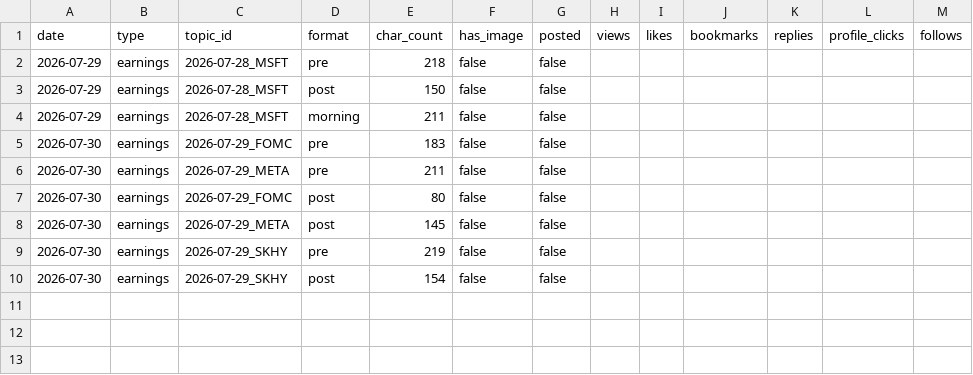
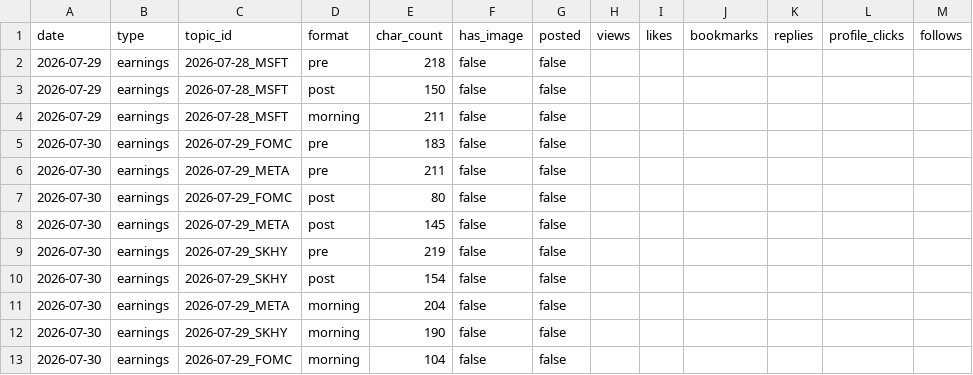
Before and after one commit to sbaseball82-art/asset-tracker, a CSV file: logs/posts.csv, drawn as a sheet.

```diff
--- a/logs/posts.csv
+++ b/logs/posts.csv
@@ -10 +10,4 @@ date,type,topic_id,format,char_count,has_image,posted,views,likes,bookmarks,repl
 2026-07-30,earnings,2026-07-29_SKHY,post,154,false,false,,,,,,
+2026-07-30,earnings,2026-07-29_META,morning,204,false,false,,,,,,
+2026-07-30,earnings,2026-07-29_SKHY,morning,190,false,false,,,,,,
+2026-07-30,earnings,2026-07-29_FOMC,morning,104,false,false,,,,,,
```
Also changed, not shown: 4 other files.
